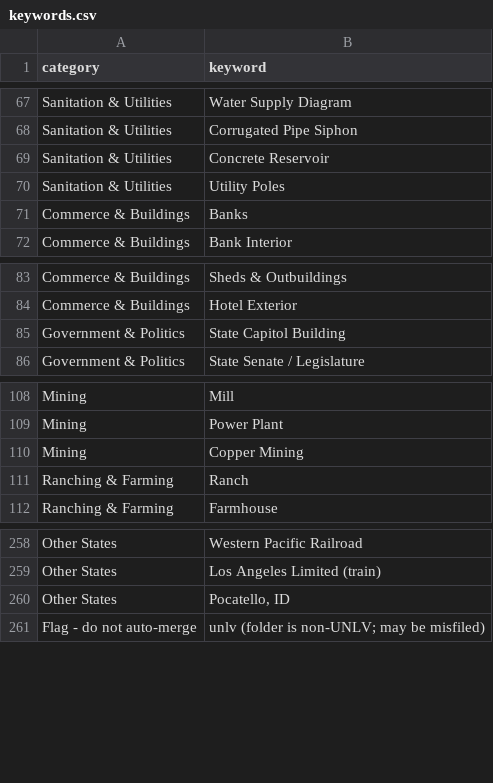
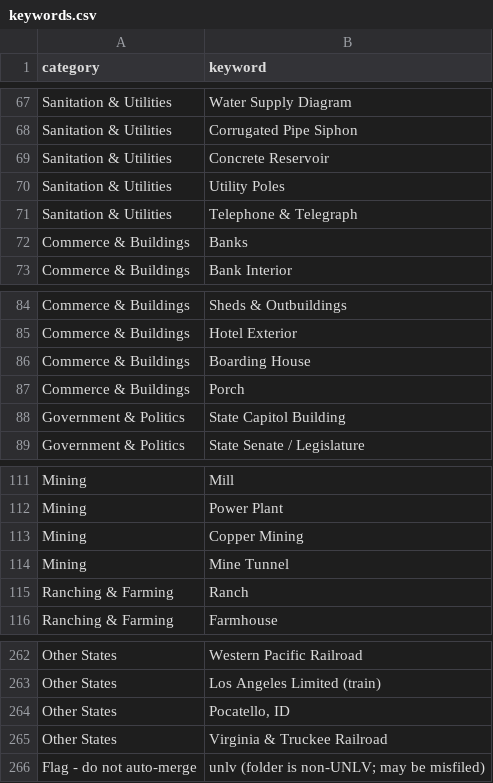
Before and after one commit to lexvbush/Las-Vegas-Repository, a CSV file: vocabulary/keywords.csv, drawn as a sheet; only a part is shown, gaps mark what is left out; the diff names each change by its address in the sheet, - before the commit and + after, or states it on an @@ line.

```diff
--- a/vocabulary/keywords.csv
+++ b/vocabulary/keywords.csv
+row 71: Sanitation & Utilities | Telephone & Telegraph
+row 86: Commerce & Buildings | Boarding House
+row 87: Commerce & Buildings | Porch
+row 114: Mining | Mine Tunnel
+row 265: Other States | Virginia & Truckee Railroad
```
Also changed, not shown: manifest/editor_manifest.csv, manifest/master_manifest.csv, 3 other files.
